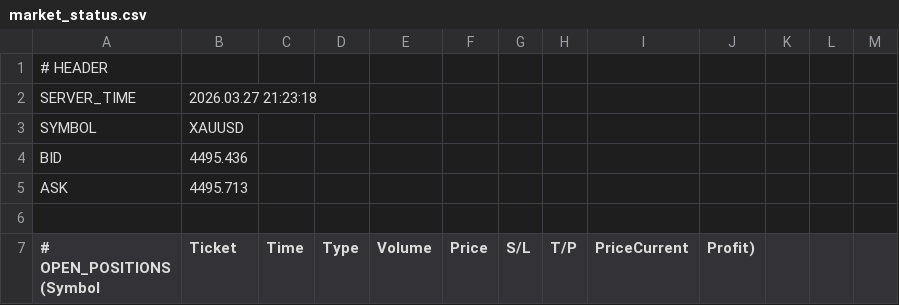
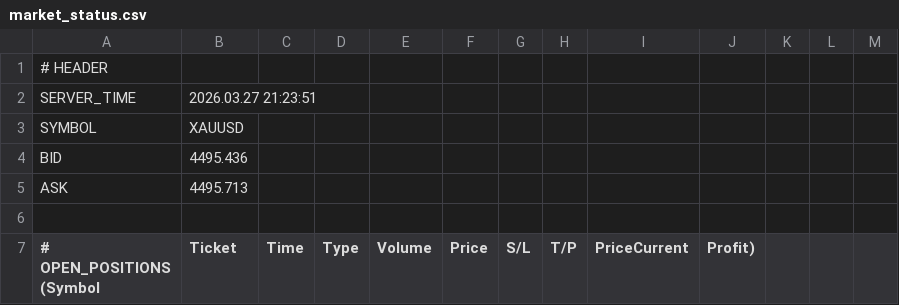
Before and after one commit to ramdanidian/Analisa-Market, a CSV file: market_status.csv, drawn as a sheet; only a part is shown.

Commit message:
Final Fix v4.81

```diff
--- a/market_status.csv
+++ b/market_status.csv
@@ -1,3 +1,3 @@
 # HEADER
-SERVER_TIME,2026.03.27 21:23:18
+SERVER_TIME,2026.03.27 21:23:51
 SYMBOL,XAUUSD
```
